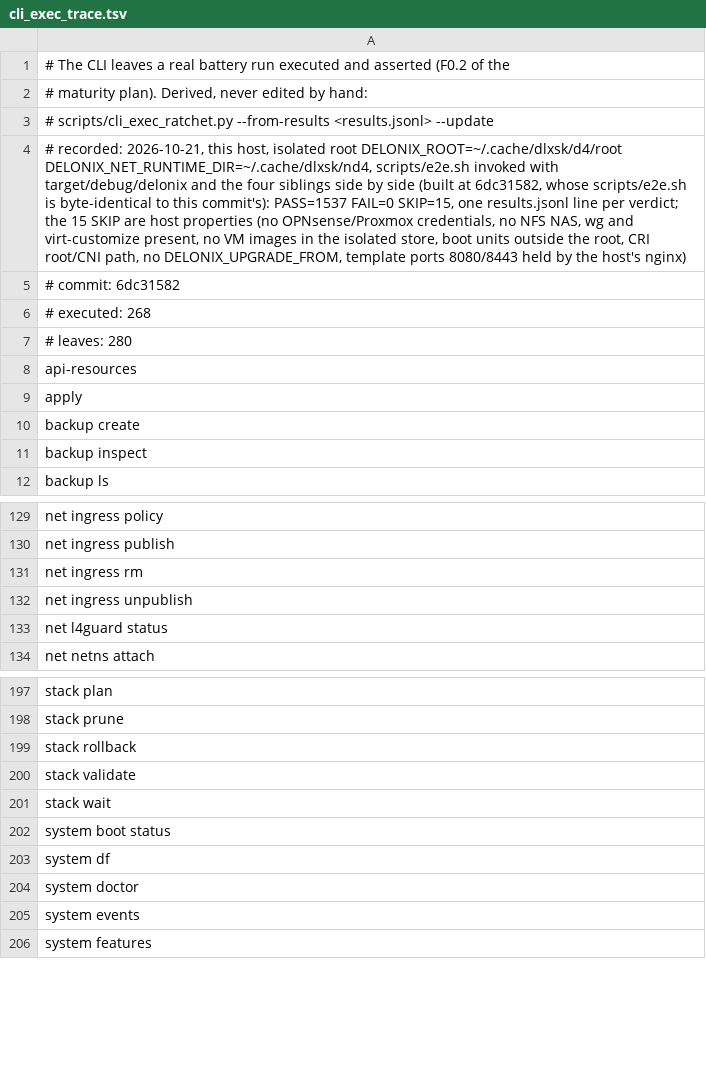
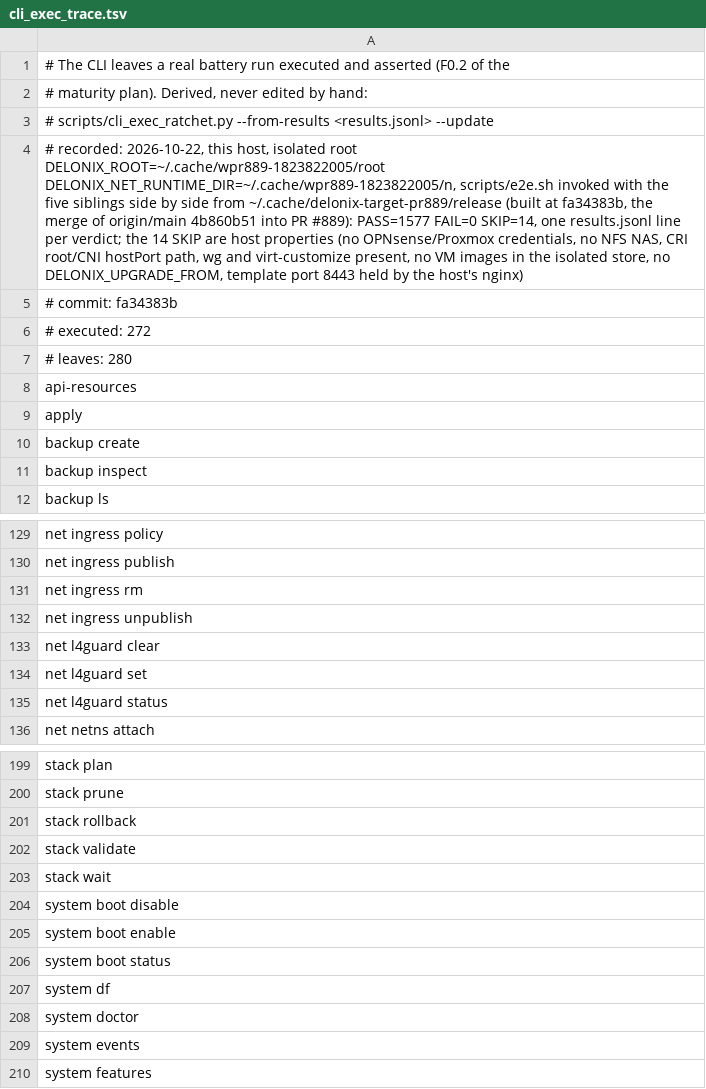
Before and after one commit to ngolacloud/delonix, a TSV file: scripts/cli_exec_trace.tsv, drawn as a sheet; only a part is shown, gaps mark what is left out; the diff names each change by its address in the sheet, - before the commit and + after, or states it on an @@ line.

```diff
--- a/scripts/cli_exec_trace.tsv
+++ b/scripts/cli_exec_trace.tsv
-A4: # recorded: 2026-10-21, this host, isolated root DELONIX_ROOT=~/.cache/dlxsk/d4/root DELONIX_NET_RUNTIME_DIR=~/.cache/dlxsk/nd4, scripts/e2e.sh invoked with target/debug/delonix and the four siblings side by side (built at 6dc31582, whose scripts/e2e.sh is byte-identical to this commit's): PASS=1537 FAIL=0 SKIP=15, one results.jsonl line per verdict; the 15 SKIP are host properties (no OPNsense/Proxmox credentials, no NFS NAS, wg and virt-customize present, no VM images in the isolated store, boot units outside the root, CRI root/CNI path, no DELONIX_UPGRADE_FROM, template ports 8080/8443 held by…
+A4: # recorded: 2026-10-22, this host, isolated root DELONIX_ROOT=~/.cache/wpr889-1823822005/root DELONIX_NET_RUNTIME_DIR=~/.cache/wpr889-1823822005/n, scripts/e2e.sh invoked with the five siblings side by side from ~/.cache/delonix-target-pr889/release (built at fa34383b, the merge of origin/main 4b860b51 into PR #889): PASS=1577 FAIL=0 SKIP=14, one results.jsonl line per verdict; the 14 SKIP are host properties (no OPNsense/Proxmox credentials, no NFS NAS, CRI root/CNI hostPort path, wg and virt-customize present, no VM images in the isolated store, no DELONIX_UPGRADE_FROM, template port 8443 held by…
-A5: # commit: 6dc31582
+A5: # commit: fa34383b
-A6: # executed: 268
+A6: # executed: 272
+row 133: net l4guard clear
+row 134: net l4guard set
+row 204: system boot disable
+row 205: system boot enable
```
Also changed, not shown: docs/testing/folhas.tsv, 4 other files.
